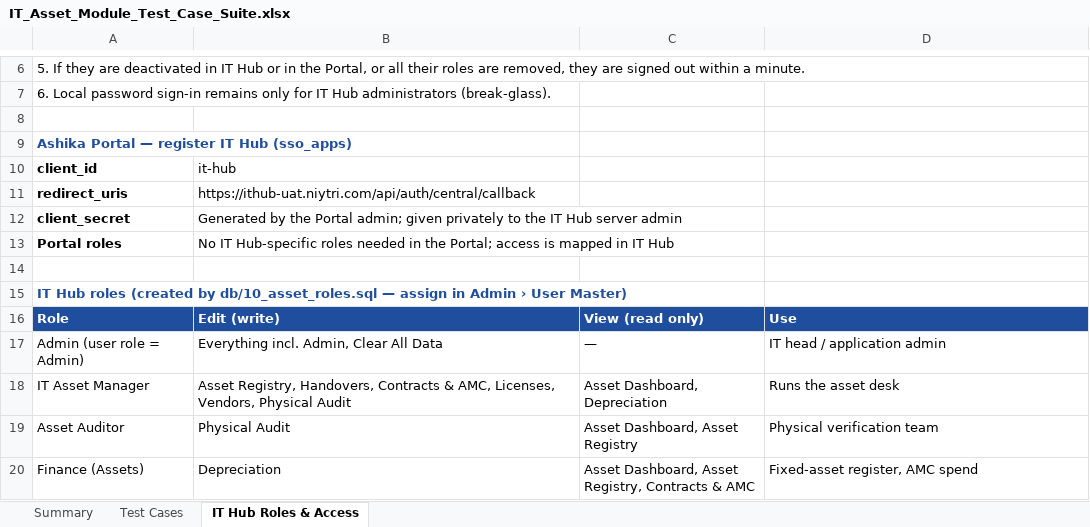
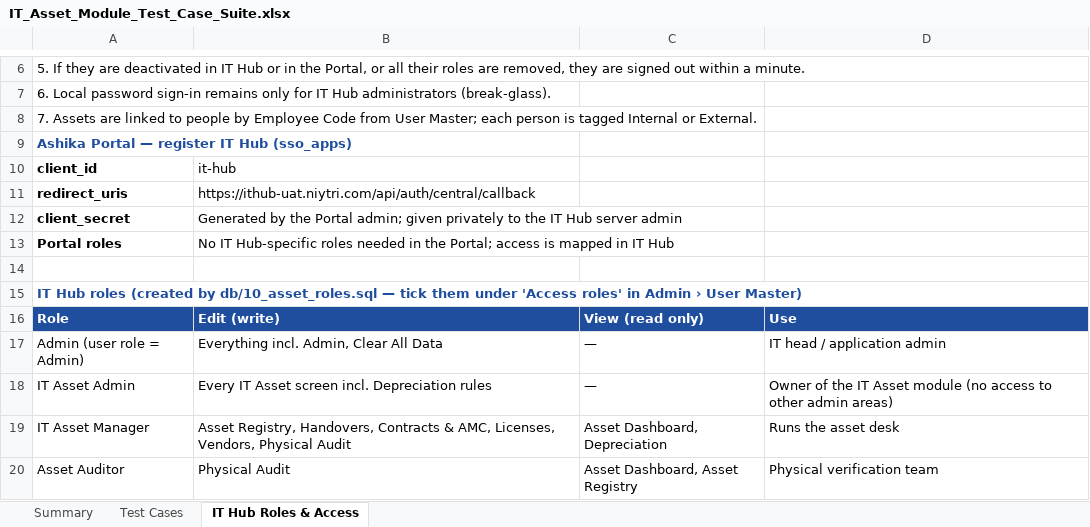
Before and after one commit to sachienbansode/it-transformation-asset, an Excel workbook: Claude outputs/IT_Asset_Module_Test_Case_Suite.xlsx, sheet IT Hub Roles & Access, drawn as a sheet; only a part is shown, gaps mark what is left out; the shorter side is filled out with more unchanged rows; values as stored, in another font and other column widths than the file's, no borders; the diff names each change by its address in the sheet, - before the commit and + after, or states it on an @@ line.

Commit message:
Employee-code mapping (internal/external), bulk assign, access roles in User Master, IT Asset Admin role

```diff
--- a/Claude outputs/IT_Asset_Module_Test_Case_Suite.xlsx (sheet IT Hub Roles & Access)
+++ b/Claude outputs/IT_Asset_Module_Test_Case_Suite.xlsx (sheet IT Hub Roles & Access)
-A8: (empty)
+A8: 7. Assets are linked to people by Employee Code from User Master; each person is tagged Internal or External.
-A15: …db/10_asset_roles.sql — assign in Admin…
+A15: …db/10_asset_roles.sql — tick them under 'Access roles' in Admin…
+row 18: IT Asset Admin | Every IT Asset screen incl. Depreciation rules | — | Owner of the IT Asset module (no access to other admin areas)
```
Also changed, not shown: sheet Test Cases, sheet Summary, formulas that keep their value, 14 other files.
